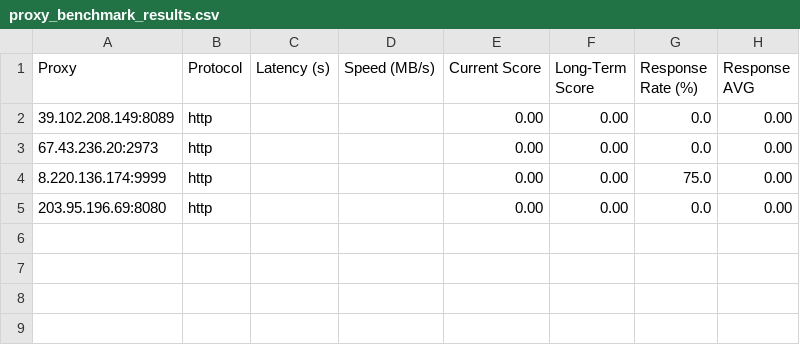
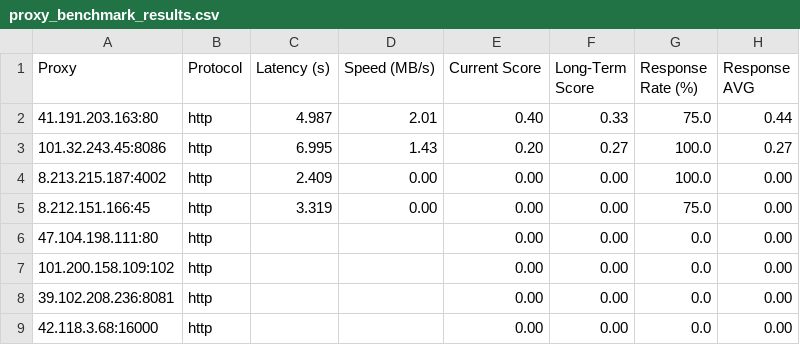
Before and after one commit to rriordan/Proxy-Master, a CSV file: Output/proxy_benchmark_results.csv, drawn as a sheet.

```diff
--- a/Output/proxy_benchmark_results.csv
+++ b/Output/proxy_benchmark_results.csv
@@ -1,5 +1,9 @@
 Proxy,Protocol,Latency (s),Speed (MB/s),Current Score,Long-Term Score,Response Rate (%),Response AVG
-39.102.208.149:8089,http,,,0.00,0.00,0.0,0.00
-67.43.236.20:2973,http,,,0.00,0.00,0.0,0.00
-8.220.136.174:9999,http,,,0.00,0.00,75.0,0.00
-203.95.196.69:8080,http,,,0.00,0.00,0.0,0.00
+41.191.203.163:80,http,4.987,2.01,0.40,0.33,75.0,0.44
+101.32.243.45:8086,http,6.995,1.43,0.20,0.27,100.0,0.27
+8.213.215.187:4002,http,2.409,0.00,0.00,0.00,100.0,0.00
+8.212.151.166:45,http,3.319,0.00,0.00,0.00,75.0,0.00
+47.104.198.111:80,http,,,0.00,0.00,0.0,0.00
+101.200.158.109:102,http,,,0.00,0.00,0.0,0.00
+39.102.208.236:8081,http,,,0.00,0.00,0.0,0.00
+42.118.3.68:16000,http,,,0.00,0.00,0.0,0.00
```
Also changed, not shown: Output/proxy_history.csv, 3 other files.
